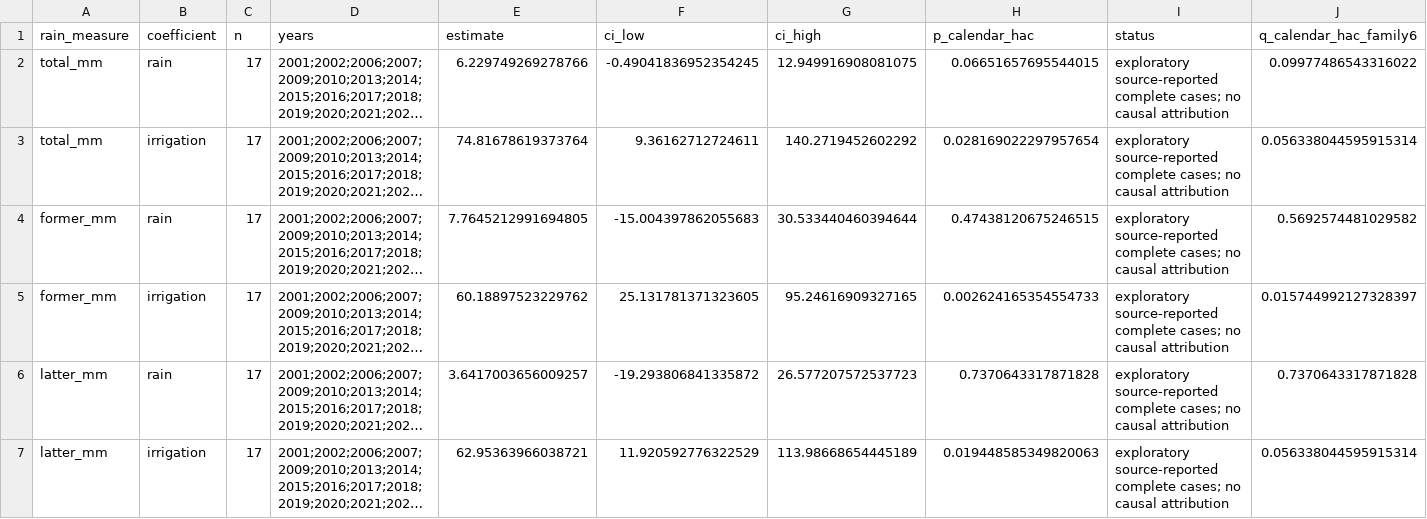
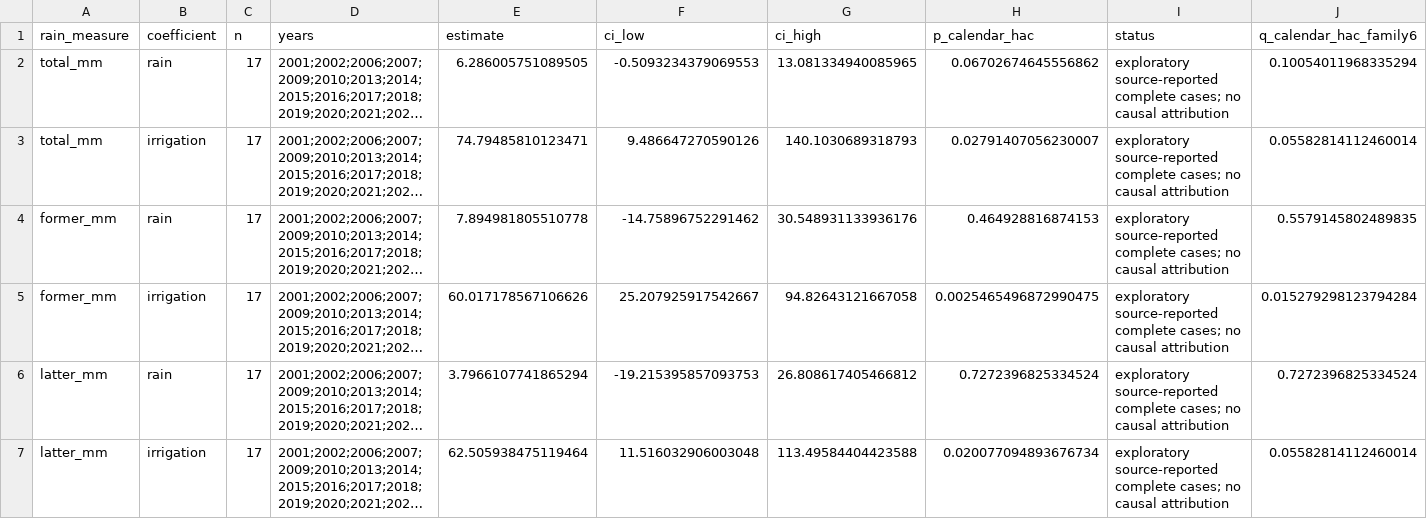
Before and after one commit to Biblejustin/israel-rain-agriculture, a CSV file: results/irrigation_sensitivity.csv, drawn as a sheet; long unchanged cells end in …; the diff names each change by its address in the sheet, - before the commit and + after, or states it on an @@ line.

```diff
--- a/results/irrigation_sensitivity.csv
+++ b/results/irrigation_sensitivity.csv
-E2 (estimate): 6.229749269278766
+E2 (estimate): 6.286005751089505
-F2 (ci_low): -0.49041836952354245
+F2 (ci_low): -0.5093234379069553
-G2 (ci_high): 12.949916908081075
+G2 (ci_high): 13.081334940085965
-H2 (p_calendar_hac): 0.06651657695544015
+H2 (p_calendar_hac): 0.06702674645556862
-J2 (q_calendar_hac_family6): 0.09977486543316022
+J2 (q_calendar_hac_family6): 0.10054011968335294
-E3 (estimate): 74.81678619373764
+E3 (estimate): 74.79485810123471
-F3 (ci_low): 9.36162712724611
+F3 (ci_low): 9.486647270590126
-G3 (ci_high): 140.2719452602292
+G3 (ci_high): 140.1030689318793
-H3 (p_calendar_hac): 0.028169022297957654
+H3 (p_calendar_hac): 0.02791407056230007
-J3 (q_calendar_hac_family6): 0.056338044595915314
+J3 (q_calendar_hac_family6): 0.05582814112460014
-E4 (estimate): 7.7645212991694805
+E4 (estimate): 7.894981805510778
-F4 (ci_low): -15.004397862055683
+F4 (ci_low): -14.75896752291462
-G4 (ci_high): 30.533440460394644
+G4 (ci_high): 30.548931133936176
-H4 (p_calendar_hac): 0.47438120675246515
+H4 (p_calendar_hac): 0.464928816874153
-J4 (q_calendar_hac_family6): 0.5692574481029582
+J4 (q_calendar_hac_family6): 0.5579145802489835
-E5 (estimate): 60.18897523229762
+E5 (estimate): 60.017178567106626
-F5 (ci_low): 25.131781371323605
+F5 (ci_low): 25.207925917542667
-G5 (ci_high): 95.24616909327165
+G5 (ci_high): 94.82643121667058
-H5 (p_calendar_hac): 0.002624165354554733
+H5 (p_calendar_hac): 0.0025465496872990475
-J5 (q_calendar_hac_family6): 0.015744992127328397
+J5 (q_calendar_hac_family6): 0.015279298123794284
-E6 (estimate): 3.6417003656009257
+E6 (estimate): 3.7966107741865294
-F6 (ci_low): -19.293806841335872
+F6 (ci_low): -19.215395857093753
-G6 (ci_high): 26.577207572537723
+G6 (ci_high): 26.808617405466812
-H6 (p_calendar_hac): 0.7370643317871828
+H6 (p_calendar_hac): 0.7272396825334524
-J6 (q_calendar_hac_family6): 0.7370643317871828
+J6 (q_calendar_hac_family6): 0.7272396825334524
-E7 (estimate): 62.95363966038721
+E7 (estimate): 62.505938475119464
-F7 (ci_low): 11.920592776322529
+F7 (ci_low): 11.516032906003048
-G7 (ci_high): 113.98668654445189
+G7 (ci_high): 113.49584404423588
-H7 (p_calendar_hac): 0.019448585349820063
+H7 (p_calendar_hac): 0.020077094893676734
-J7 (q_calendar_hac_family6): 0.056338044595915314
+J7 (q_calendar_hac_family6): 0.05582814112460014
```
Also changed, not shown: data/water_covariates_reported.csv, data/wb_cereal_yield.csv, 11 other files.
